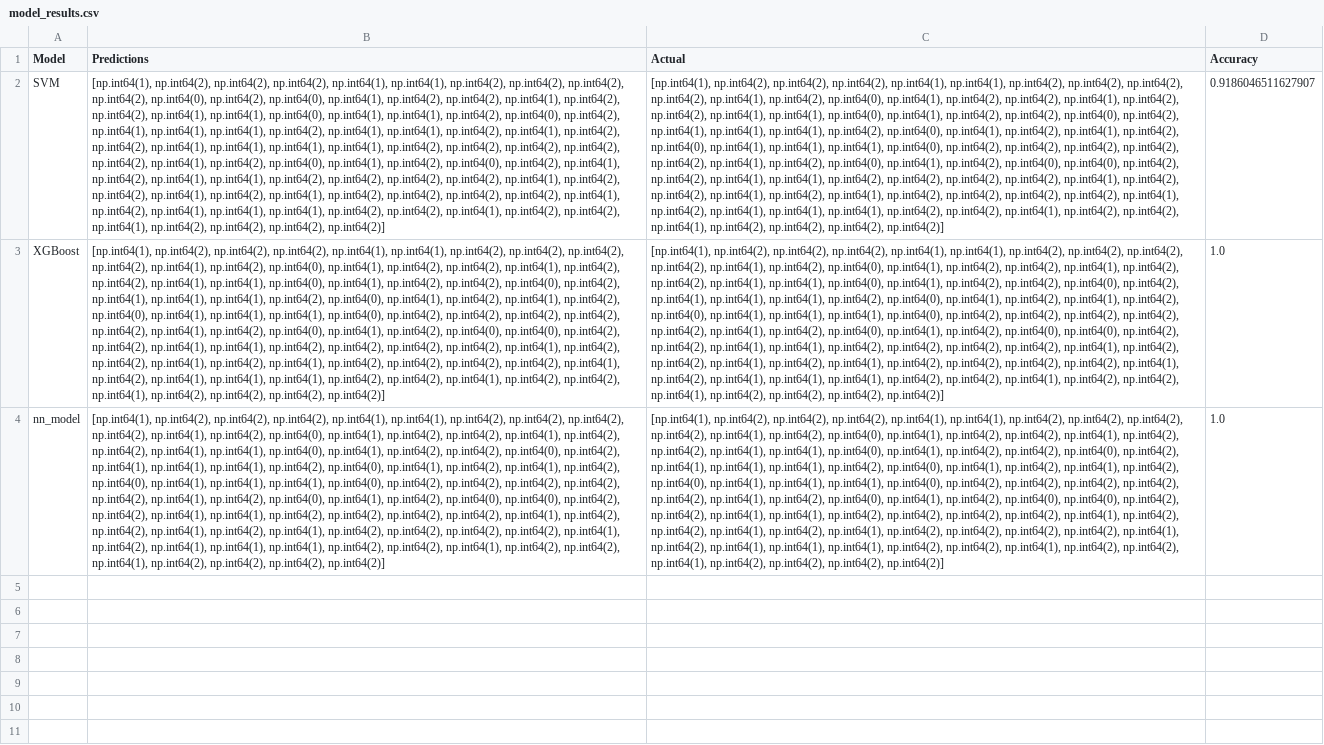
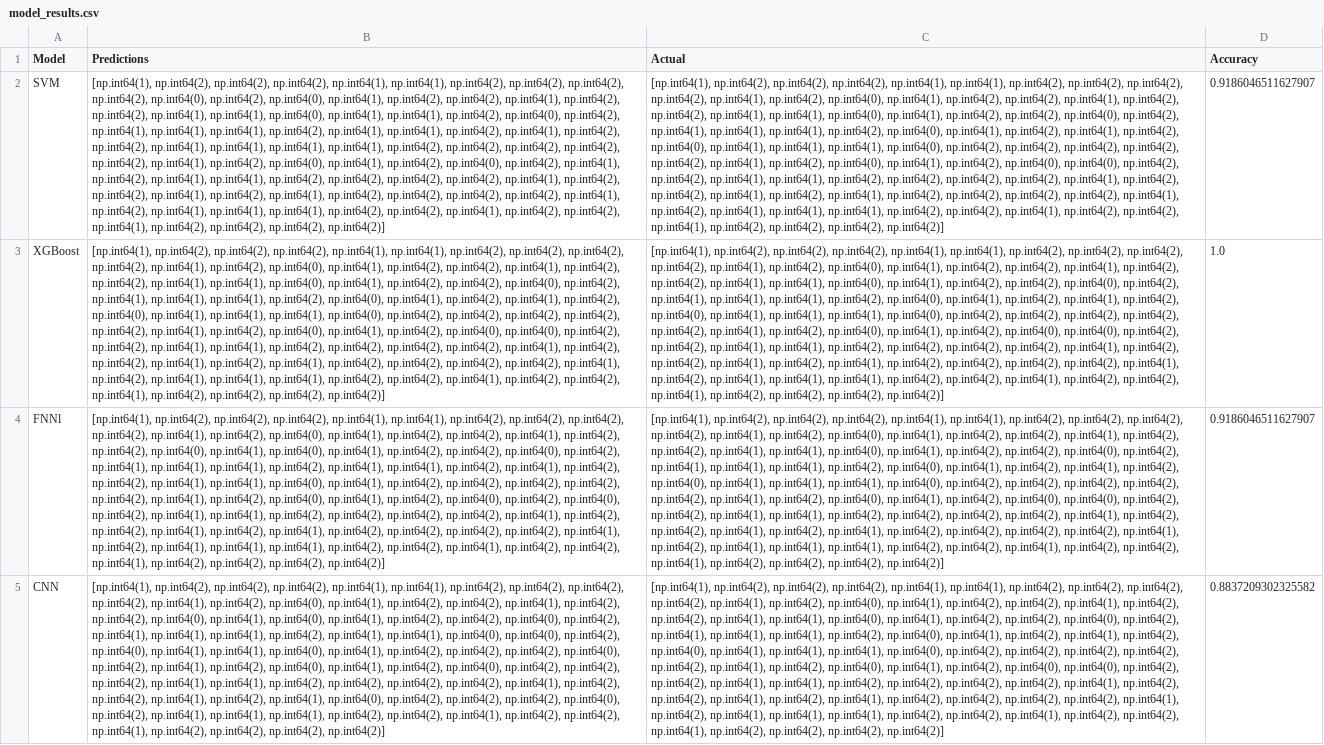
Before and after one commit to mayahkg/Innohealth-2025-VOC-Lung-Cancer-Detection-Model, a CSV file: model_results.csv, drawn as a sheet; removed rows and columns are numbered as before the commit, all else as after; the diff names each change by its address in the sheet, - before the commit and + after, or states it on an @@ line.

Commit message:
CNN Model

```diff
--- a/model_results.csv
+++ b/model_results.csv
-row 4: nn_model | [np.int64(1), np.int64(2), np.int64(2), np.int64(2), np.int64(1), np.int64(1), np.int64(2), np.int64(2), np.int64(2), np.int64(2), np.int64(1), np.int64(2), np.int64(0), np.int64(1), np.int64(2), np.int64(2), np.int64(1), np.int64(2), np.int64(2), np.int64(1), np.int64(1), np.int64(0), np.int64(1), np.int64(2), np.int64(2), np.int64(0), np.int64(2), np.int64(1), np.int64(1), np.int64(1), np.int64(2), np.int64(0), np.int64(1), np.int64(2), np.int64(1), np.int64(2), np.int64(0), np.int64(1), np.int64(1), np.int64(1), np.int64(0), np.int64(2), np.int64(2), np.int64(2), np.int64(2), np.int64(2), np.int64(1), np.int64(2), np.int64(0), np.int64(1), np.int64(2), np.int64(0), np.int64(0), np.int64(2), np.int64(2), np.int64(1), np.int64(1), np.int64(2), np.int64(2), np.int64(2), np.int64(2), np.int64(1), np.int64(2), np.int64(2), np.int64(1), np.int64(2), np.int64(1), np.int64(2), np.int64(2), np.int64(2), np.int64(2), np.int64(1), np.int64(2), np.int64(1), np.int64(1), np.int64(1), np.int64(2), np.int64(2), np.int64(1), np.int64(2), np.int64(2), np.int64(1), np.int64(2), np.int64(2), np.int64(2), np.int64(2)] | [np.int64(1), np.int64(2), np.int64(2), np.int64(2), np.int64(1), np.int64(1), np.int64(2), np.int64(2), np.int64(2), np.int64(2), np.int64(1), np.int64(2), np.int64(0), np.int64(1), np.int64(2), np.int64(2), np.int64(1), np.int64(2), np.int64(2), np.int64(1), np.int64(1), np.int64(0), np.int64(1), np.int64(2), np.int64(2), np.int64(0), np.int64(2), np.int64(1), np.int64(1), np.int64(1), np.int64(2), np.int64(0), np.int64(1), np.int64(2), np.int64(1), np.int64(2), np.int64(0), np.int64(1), np.int64(1), np.int64(1), np.int64(0), np.int64(2), np.int64(2), np.int64(2), np.int64(2), np.int64(2), np.int64(1), np.int64(2), np.int64(0), np.int64(1), np.int64(2), np.int64(0), np.int64(0), np.int64(2), np.int64(2), np.int64(1), np.int64(1), np.int64(2), np.int64(2), np.int64(2), np.int64(2), np.int64(1), np.int64(2), np.int64(2), np.int64(1), np.int64(2), np.int64(1), np.int64(2), np.int64(2), np.int64(2), np.int64(2), np.int64(1), np.int64(2), np.int64(1), np.int64(1), np.int64(1), np.int64(2), np.int64(2), np.int64(1), np.int64(2), np.int64(2), np.int64(1), np.int64(2), np.int64(2), np.int64(2), np.int64(2)] | 1.0
+row 4: FNNl | [np.int64(1), np.int64(2), np.int64(2), np.int64(2), np.int64(1), np.int64(1), np.int64(2), np.int64(2), np.int64(2), np.int64(2), np.int64(1), np.int64(2), np.int64(0), np.int64(1), np.int64(2), np.int64(2), np.int64(1), np.int64(2), np.int64(2), np.int64(0), np.int64(1), np.int64(0), np.int64(1), np.int64(2), np.int64(2), np.int64(0), np.int64(2), np.int64(1), np.int64(1), np.int64(1), np.int64(2), np.int64(1), np.int64(1), np.int64(2), np.int64(1), np.int64(2), np.int64(2), np.int64(1), np.int64(1), np.int64(0), np.int64(1), np.int64(2), np.int64(2), np.int64(2), np.int64(2), np.int64(2), np.int64(1), np.int64(2), np.int64(0), np.int64(1), np.int64(2), np.int64(0), np.int64(2), np.int64(0), np.int64(2), np.int64(1), np.int64(1), np.int64(2), np.int64(2), np.int64(2), np.int64(2), np.int64(1), np.int64(2), np.int64(2), np.int64(1), np.int64(2), np.int64(1), np.int64(2), np.int64(2), np.int64(2), np.int64(2), np.int64(1), np.int64(2), np.int64(1), np.int64(1), np.int64(1), np.int64(2), np.int64(2), np.int64(1), np.int64(2), np.int64(2), np.int64(1), np.int64(2), np.int64(2), np.int64(2), np.int64(2)] | [np.int64(1), np.int64(2), np.int64(2), np.int64(2), np.int64(1), np.int64(1), np.int64(2), np.int64(2), np.int64(2), np.int64(2), np.int64(1), np.int64(2), np.int64(0), np.int64(1), np.int64(2), np.int64(2), np.int64(1), np.int64(2), np.int64(2), np.int64(1), np.int64(1), np.int64(0), np.int64(1), np.int64(2), np.int64(2), np.int64(0), np.int64(2), np.int64(1), np.int64(1), np.int64(1), np.int64(2), np.int64(0), np.int64(1), np.int64(2), np.int64(1), np.int64(2), np.int64(0), np.int64(1), np.int64(1), np.int64(1), np.int64(0), np.int64(2), np.int64(2), np.int64(2), np.int64(2), np.int64(2), np.int64(1), np.int64(2), np.int64(0), np.int64(1), np.int64(2), np.int64(0), np.int64(0), np.int64(2), np.int64(2), np.int64(1), np.int64(1), np.int64(2), np.int64(2), np.int64(2), np.int64(2), np.int64(1), np.int64(2), np.int64(2), np.int64(1), np.int64(2), np.int64(1), np.int64(2), np.int64(2), np.int64(2), np.int64(2), np.int64(1), np.int64(2), np.int64(1), np.int64(1), np.int64(1), np.int64(2), np.int64(2), np.int64(1), np.int64(2), np.int64(2), np.int64(1), np.int64(2), np.int64(2), np.int64(2), np.int64(2)] | 0.9186046511627907
+row 5: CNN | [np.int64(1), np.int64(2), np.int64(2), np.int64(2), np.int64(1), np.int64(1), np.int64(2), np.int64(2), np.int64(2), np.int64(2), np.int64(1), np.int64(2), np.int64(0), np.int64(1), np.int64(2), np.int64(2), np.int64(1), np.int64(2), np.int64(2), np.int64(0), np.int64(1), np.int64(0), np.int64(1), np.int64(2), np.int64(2), np.int64(0), np.int64(2), np.int64(1), np.int64(1), np.int64(1), np.int64(2), np.int64(1), np.int64(1), np.int64(0), np.int64(0), np.int64(2), np.int64(0), np.int64(1), np.int64(1), np.int64(0), np.int64(1), np.int64(2), np.int64(2), np.int64(2), np.int64(0), np.int64(2), np.int64(1), np.int64(2), np.int64(0), np.int64(1), np.int64(2), np.int64(0), np.int64(2), np.int64(2), np.int64(2), np.int64(1), np.int64(1), np.int64(2), np.int64(2), np.int64(2), np.int64(2), np.int64(1), np.int64(2), np.int64(2), np.int64(1), np.int64(2), np.int64(1), np.int64(0), np.int64(2), np.int64(2), np.int64(2), np.int64(0), np.int64(2), np.int64(1), np.int64(1), np.int64(1), np.int64(2), np.int64(2), np.int64(1), np.int64(2), np.int64(2), np.int64(1), np.int64(2), np.int64(2), np.int64(2), np.int64(2)] | [np.int64(1), np.int64(2), np.int64(2), np.int64(2), np.int64(1), np.int64(1), np.int64(2), np.int64(2), np.int64(2), np.int64(2), np.int64(1), np.int64(2), np.int64(0), np.int64(1), np.int64(2), np.int64(2), np.int64(1), np.int64(2), np.int64(2), np.int64(1), np.int64(1), np.int64(0), np.int64(1), np.int64(2), np.int64(2), np.int64(0), np.int64(2), np.int64(1), np.int64(1), np.int64(1), np.int64(2), np.int64(0), np.int64(1), np.int64(2), np.int64(1), np.int64(2), np.int64(0), np.int64(1), np.int64(1), np.int64(1), np.int64(0), np.int64(2), np.int64(2), np.int64(2), np.int64(2), np.int64(2), np.int64(1), np.int64(2), np.int64(0), np.int64(1), np.int64(2), np.int64(0), np.int64(0), np.int64(2), np.int64(2), np.int64(1), np.int64(1), np.int64(2), np.int64(2), np.int64(2), np.int64(2), np.int64(1), np.int64(2), np.int64(2), np.int64(1), np.int64(2), np.int64(1), np.int64(2), np.int64(2), np.int64(2), np.int64(2), np.int64(1), np.int64(2), np.int64(1), np.int64(1), np.int64(1), np.int64(2), np.int64(2), np.int64(1), np.int64(2), np.int64(2), np.int64(1), np.int64(2), np.int64(2), np.int64(2), np.int64(2)] | 0.8837209302325582
```
Also changed, not shown: 1 other file.
